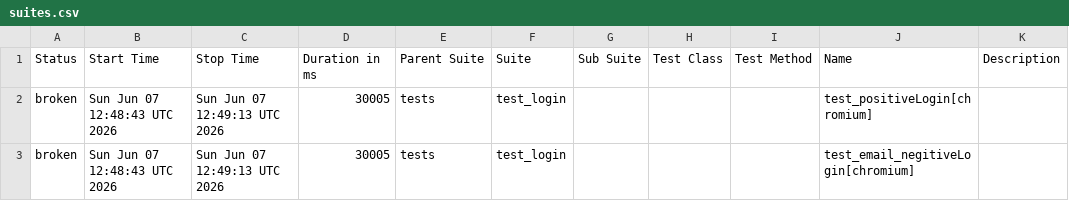
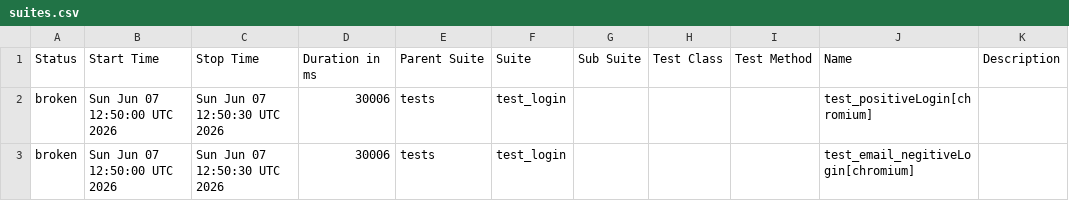
Before and after one commit to Nikitha22735/playwrightPython_POM_18April, a CSV file: data/suites.csv, drawn as a sheet.

```diff
--- a/data/suites.csv
+++ b/data/suites.csv
@@ -1,3 +1,3 @@
 "Status","Start Time","Stop Time","Duration in ms","Parent Suite","Suite","Sub Suite","Test Class","Test Method","Name","Description"
-"broken","Sun Jun 07 12:48:43 UTC 2026","Sun Jun 07 12:49:13 UTC 2026","30005","tests","test_login","","","","test_positiveLogin[chromium]",""
-"broken","Sun Jun 07 12:48:43 UTC 2026","Sun Jun 07 12:49:13 UTC 2026","30005","tests","test_login","","","","test_email_negitiveLogin[chromium]",""
+"broken","Sun Jun 07 12:50:00 UTC 2026","Sun Jun 07 12:50:30 UTC 2026","30006","tests","test_login","","","","test_positiveLogin[chromium]",""
+"broken","Sun Jun 07 12:50:00 UTC 2026","Sun Jun 07 12:50:30 UTC 2026","30006","tests","test_login","","","","test_email_negitiveLogin[chromium]",""
```
Also changed, not shown: 19 other files.
